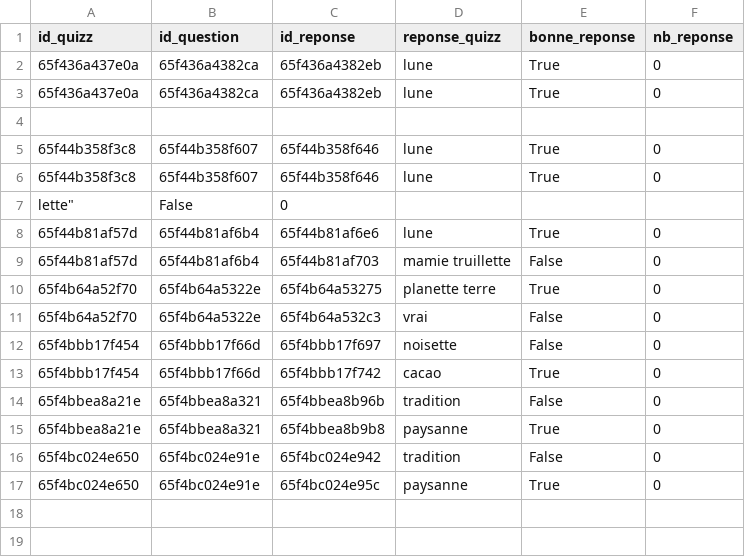
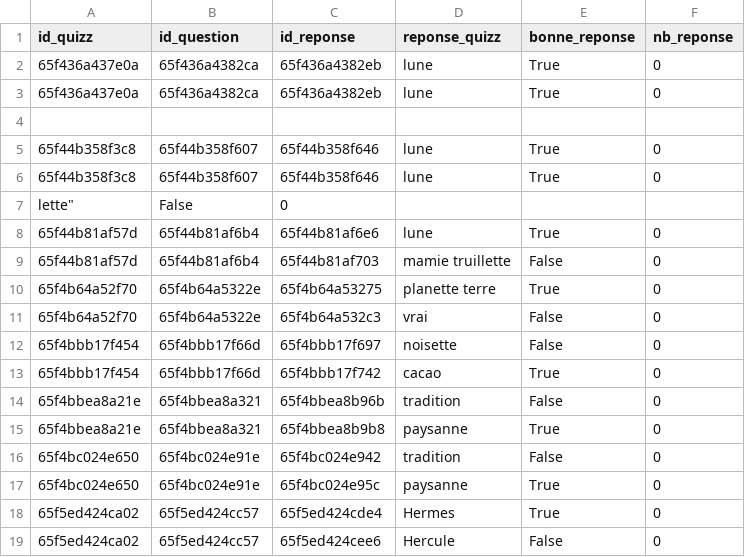
Before and after one commit to MSAcom/Quizzeo, a CSV file: quizz/creationquizz/reponses_quizz.csv, drawn as a sheet.

```diff
--- a/quizz/creationquizz/reponses_quizz.csv
+++ b/quizz/creationquizz/reponses_quizz.csv
@@ -17 +17,3 @@ lette",False,0
 65f4bc024e650,65f4bc024e91e,65f4bc024e95c,paysanne,True,0
+65f5ed424ca02,65f5ed424cc57,65f5ed424cde4,Hermes,True,0
+65f5ed424ca02,65f5ed424cc57,65f5ed424cee6,Hercule,False,0
```
Also changed, not shown: quizz/creationquizz/questions_quizz.csv, quizz/creationquizz/quizz.csv, 5 other files.
